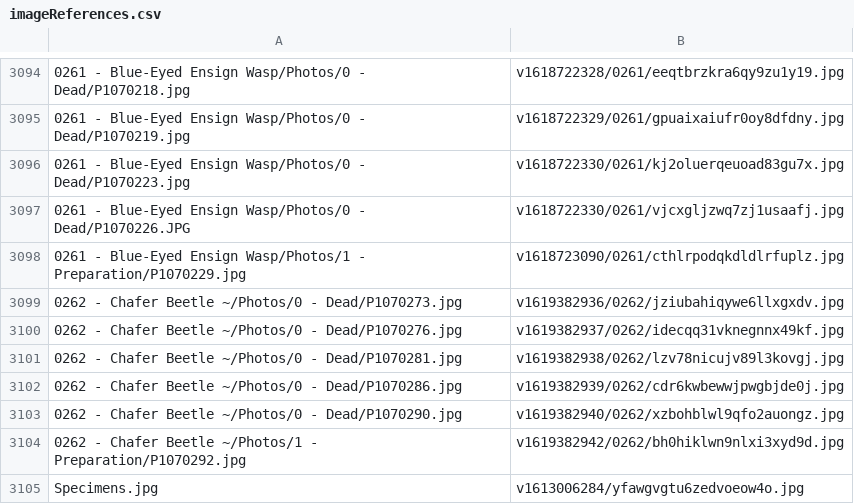
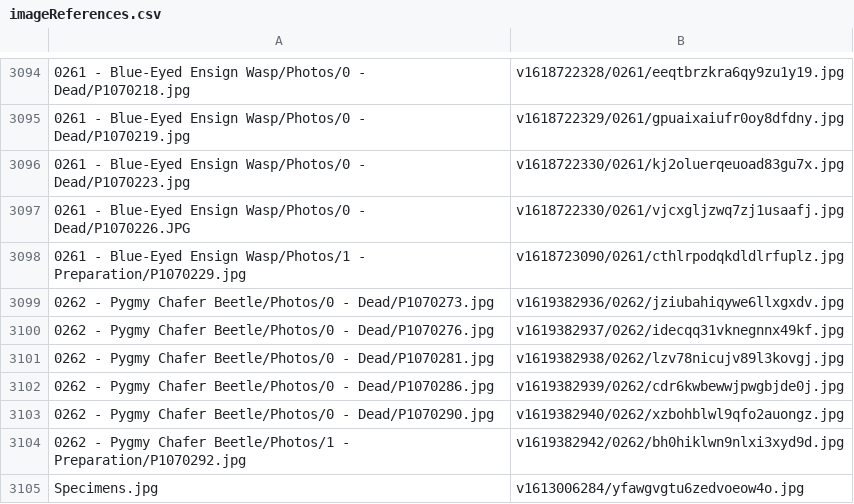
Before and after one commit to ZGorlock/SpecimensWebsiteGenerator, a CSV file: resources/imageReferences.csv, drawn as a sheet; only a part is shown, gaps mark what is left out.

Commit message:
Updated Specimen

```diff
--- a/resources/imageReferences.csv
+++ b/resources/imageReferences.csv
@@ -3098,8 +3098,8 @@
 0261 - Blue-Eyed Ensign Wasp/Photos/1 - Preparation/P1070229.jpg,v1618723090/0261/cthlrpodqkdldlrfuplz.jpg
-0262 - Chafer Beetle ~/Photos/0 - Dead/P1070273.jpg,v1619382936/0262/jziubahiqywe6llxgxdv.jpg
-0262 - Chafer Beetle ~/Photos/0 - Dead/P1070276.jpg,v1619382937/0262/idecqq31vknegnnx49kf.jpg
-0262 - Chafer Beetle ~/Photos/0 - Dead/P1070281.jpg,v1619382938/0262/lzv78nicujv89l3kovgj.jpg
-0262 - Chafer Beetle ~/Photos/0 - Dead/P1070286.jpg,v1619382939/0262/cdr6kwbewwjpwgbjde0j.jpg
-0262 - Chafer Beetle ~/Photos/0 - Dead/P1070290.jpg,v1619382940/0262/xzbohblwl9qfo2auongz.jpg
-0262 - Chafer Beetle ~/Photos/1 - Preparation/P1070292.jpg,v1619382942/0262/bh0hiklwn9nlxi3xyd9d.jpg
+0262 - Pygmy Chafer Beetle/Photos/0 - Dead/P1070273.jpg,v1619382936/0262/jziubahiqywe6llxgxdv.jpg
+0262 - Pygmy Chafer Beetle/Photos/0 - Dead/P1070276.jpg,v1619382937/0262/idecqq31vknegnnx49kf.jpg
+0262 - Pygmy Chafer Beetle/Photos/0 - Dead/P1070281.jpg,v1619382938/0262/lzv78nicujv89l3kovgj.jpg
+0262 - Pygmy Chafer Beetle/Photos/0 - Dead/P1070286.jpg,v1619382939/0262/cdr6kwbewwjpwgbjde0j.jpg
+0262 - Pygmy Chafer Beetle/Photos/0 - Dead/P1070290.jpg,v1619382940/0262/xzbohblwl9qfo2auongz.jpg
+0262 - Pygmy Chafer Beetle/Photos/1 - Preparation/P1070292.jpg,v1619382942/0262/bh0hiklwn9nlxi3xyd9d.jpg
 Specimens.jpg,v1613006284/yfawgvgtu6zedvoeow4o.jpg
```
